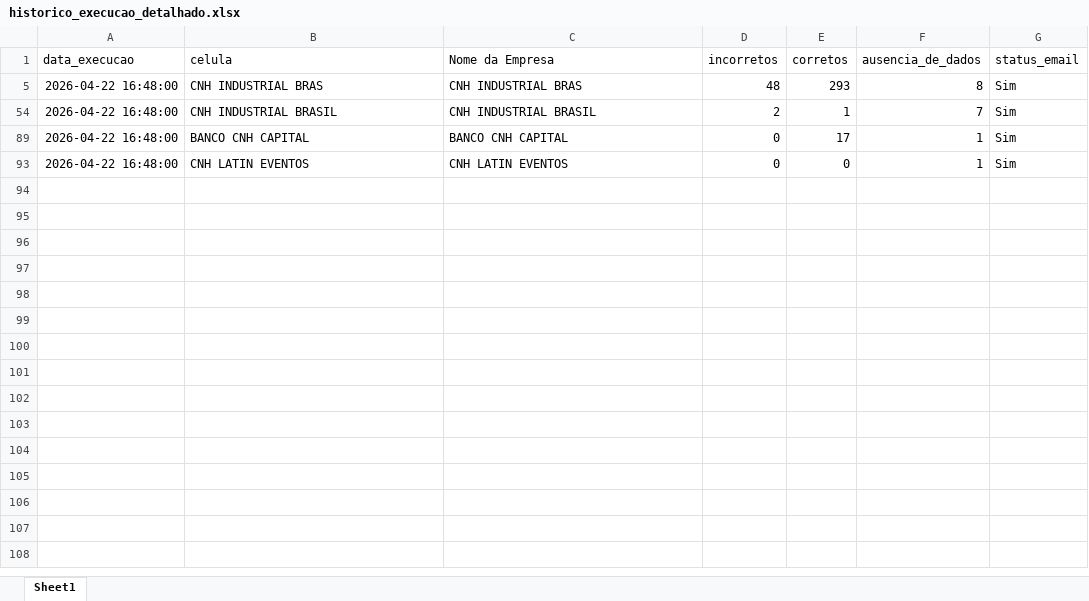
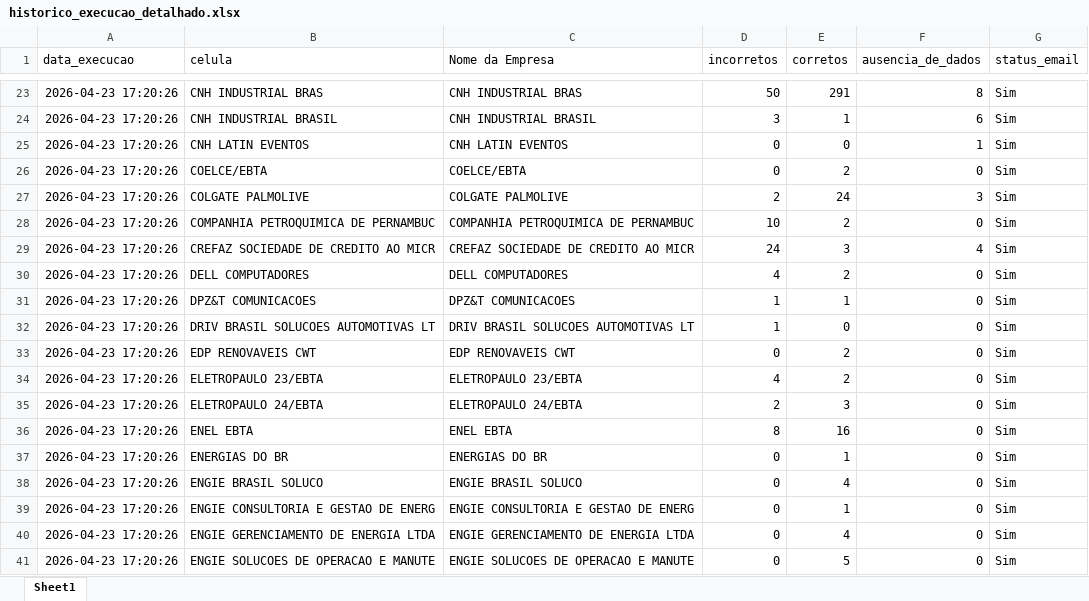
Before and after one commit to Nicolas-Cavalcante/concilia-o-financeira, an Excel workbook: logs/historico_execucao_detalhado.xlsx, sheet Sheet1, drawn as a sheet; only a part is shown, gaps mark what is left out; values as stored, in another font and other column widths than the file's, no borders; removed rows and columns are numbered as before the commit, all else as after; the diff covers the shown part only; the diff names each change by its address in the sheet, - before the commit and + after, or states it on an @@ line.

```diff
--- a/logs/historico_execucao_detalhado.xlsx (sheet Sheet1)
+++ b/logs/historico_execucao_detalhado.xlsx (sheet Sheet1)
-A23:A24 (data_execucao): 2026-04-22 16:48:00
+A23:A24 (data_execucao): 2026-04-23 17:20:26
-D23 (incorretos): 48
+D23 (incorretos): 50
-E23 (corretos): 293
+E23 (corretos): 291
-D24 (incorretos): 2
+D24 (incorretos): 3
-F24 (ausencia_de_dados): 7
+F24 (ausencia_de_dados): 6
-row 89: 2026-04-22 16:48:00 | BANCO CNH CAPITAL | BANCO CNH CAPITAL | 0 | 17 | 1 | Sim
-A25 (data_execucao): 2026-04-22 16:48:00
+A25 (data_execucao): 2026-04-23 17:20:26
+row 26: 2026-04-23 17:20:26 | COELCE/EBTA | COELCE/EBTA | 0 | 2 | 0 | Sim
+row 27: 2026-04-23 17:20:26 | COLGATE PALMOLIVE | COLGATE PALMOLIVE | 2 | 24 | 3 | Sim
+row 28: 2026-04-23 17:20:26 | COMPANHIA PETROQUIMICA DE PERNAMBUC | COMPANHIA PETROQUIMICA DE PERNAMBUC | 10 | 2 | 0 | Sim
+row 29: 2026-04-23 17:20:26 | CREFAZ SOCIEDADE DE CREDITO AO MICR | CREFAZ SOCIEDADE DE CREDITO AO MICR | 24 | 3 | 4 | Sim
+row 30: 2026-04-23 17:20:26 | DELL COMPUTADORES | DELL COMPUTADORES | 4 | 2 | 0 | Sim
+row 31: 2026-04-23 17:20:26 | DPZ&T COMUNICACOES | DPZ&T COMUNICACOES | 1 | 1 | 0 | Sim
+row 32: 2026-04-23 17:20:26 | DRIV BRASIL SOLUCOES AUTOMOTIVAS LT | DRIV BRASIL SOLUCOES AUTOMOTIVAS LT | 1 | 0 | 0 | Sim
+row 33: 2026-04-23 17:20:26 | EDP RENOVAVEIS CWT | EDP RENOVAVEIS CWT | 0 | 2 | 0 | Sim
+row 34: 2026-04-23 17:20:26 | ELETROPAULO 23/EBTA | ELETROPAULO 23/EBTA | 4 | 2 | 0 | Sim
+row 35: 2026-04-23 17:20:26 | ELETROPAULO 24/EBTA | ELETROPAULO 24/EBTA | 2 | 3 | 0 | Sim
+row 36: 2026-04-23 17:20:26 | ENEL EBTA | ENEL EBTA | 8 | 16 | 0 | Sim
+row 37: 2026-04-23 17:20:26 | ENERGIAS DO BR | ENERGIAS DO BR | 0 | 1 | 0 | Sim
+row 38: 2026-04-23 17:20:26 | ENGIE BRASIL SOLUCO | ENGIE BRASIL SOLUCO | 0 | 4 | 0 | Sim
+row 39: 2026-04-23 17:20:26 | ENGIE CONSULTORIA E GESTAO DE ENERG | ENGIE CONSULTORIA E GESTAO DE ENERG | 0 | 1 | 0 | Sim
+row 40: 2026-04-23 17:20:26 | ENGIE GERENCIAMENTO DE ENERGIA LTDA | ENGIE GERENCIAMENTO DE ENERGIA LTDA | 0 | 4 | 0 | Sim
+row 41: 2026-04-23 17:20:26 | ENGIE SOLUCOES DE OPERACAO E MANUTE | ENGIE SOLUCOES DE OPERACAO E MANUTE | 0 | 5 | 0 | Sim
```
Also changed, not shown: 99 added rows elsewhere in this sheet, hidden cells, logs/historico_execucao.xlsx, outputs/Corretos/Conciliados.xlsx, 6 other files.
